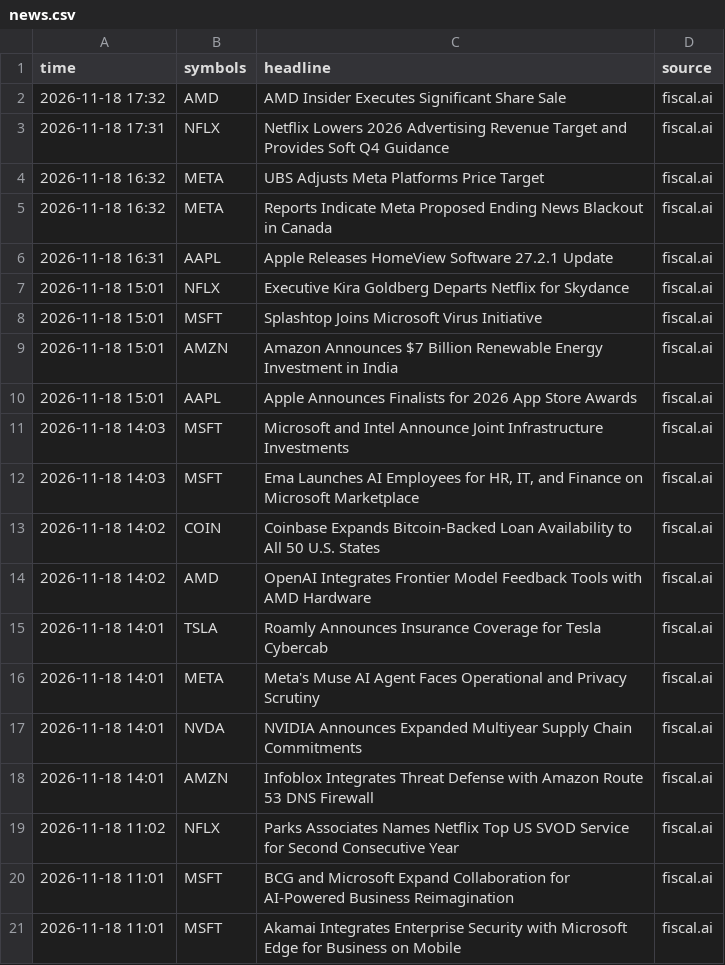
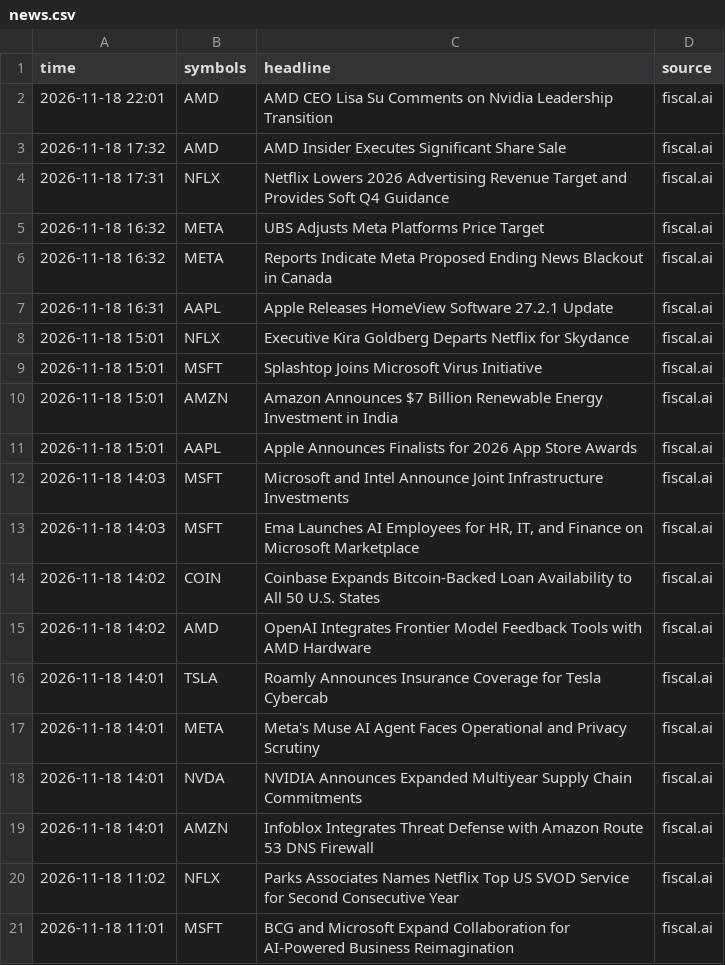
Before and after one commit to jones-benjam/alpaca-options-bot, a CSV file: memory/news.csv, drawn as a sheet; removed rows and columns are numbered as before the commit, all else as after; the diff names each change by its address in the sheet, - before the commit and + after, or states it on an @@ line.

```diff
--- a/memory/news.csv
+++ b/memory/news.csv
+row 2: 2026-11-18 22:01 | AMD | AMD CEO Lisa Su Comments on Nvidia Leadership Transition | fiscal.ai
-row 21: 2026-11-18 11:01 | MSFT | Akamai Integrates Enterprise Security with Microsoft Edge for Business on Mobile | fiscal.ai
```
Also changed, not shown: memory/shadow_scores.csv, memory/trades.csv, 3 other files.
